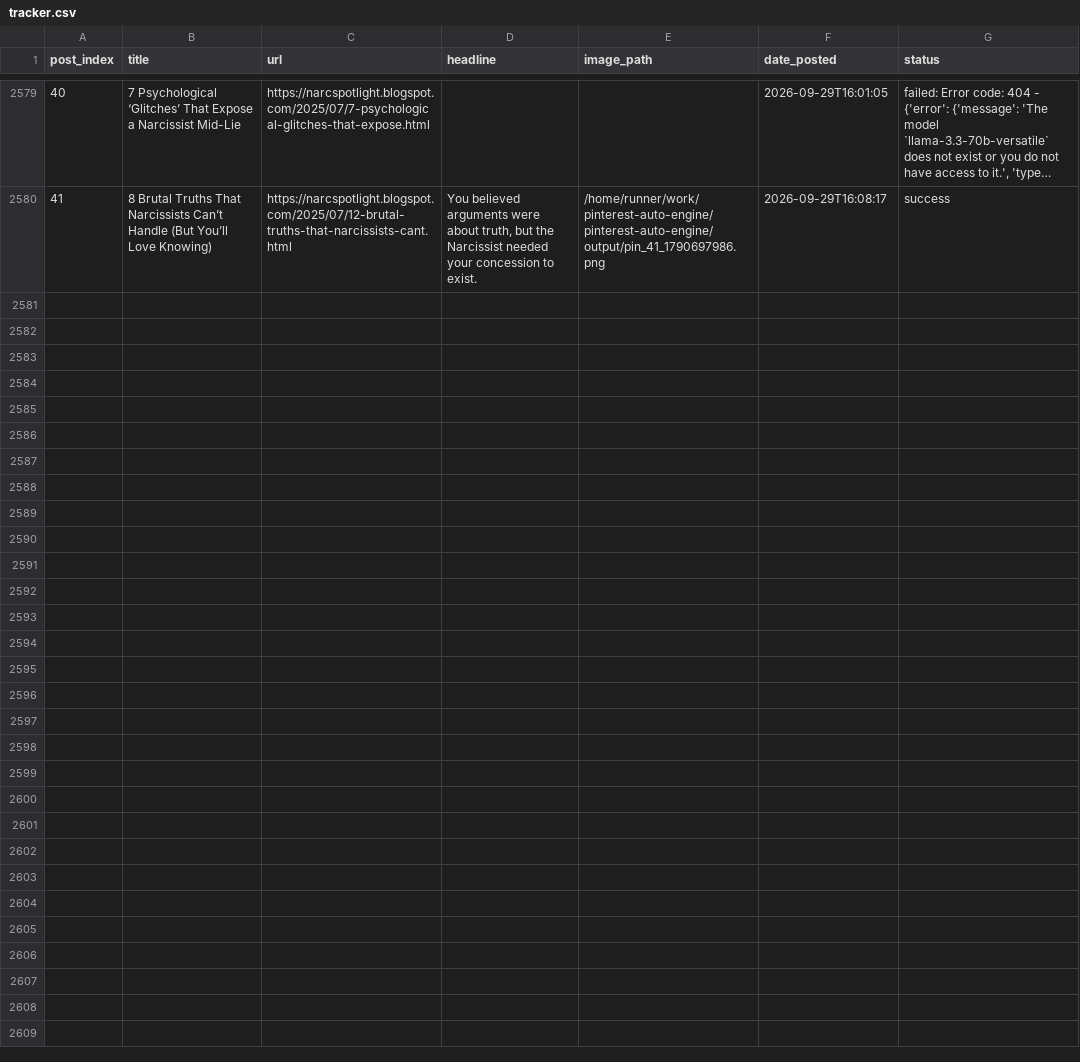
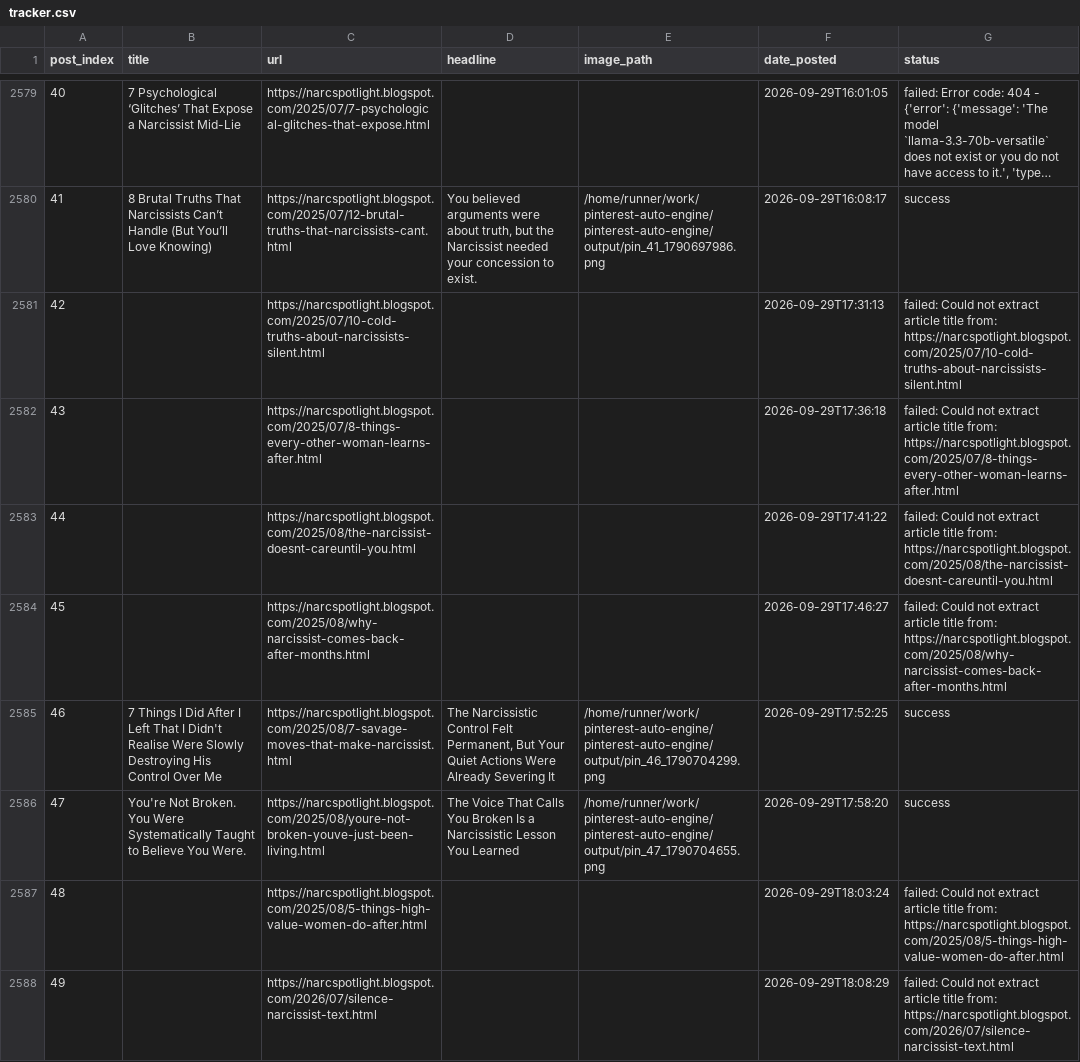
Before and after one commit to Emyres970/pinterest-auto-engine, a CSV file: tracker.csv, drawn as a sheet; only a part is shown, gaps mark what is left out; long unchanged cells end in …; the diff covers the shown part only; the diff names each change by its address in the sheet, - before the commit and + after, or states it on an @@ line.

Commit message:
chore: update tracker 2026-09-29 [acc2]

```diff
--- a/tracker.csv
+++ b/tracker.csv
+row 2581: 42 |  | https://narcspotlight.blogspot.com/2025/07/10-cold-truths-about-narcissists-silent.html |  |  | 2026-09-29T17:31:13 | failed: Could not extract article title from: https://narcspotlight.blogspot.com/2025/07/10-cold-truths-about-narcissists-silent.html
+row 2582: 43 |  | https://narcspotlight.blogspot.com/2025/07/8-things-every-other-woman-learns-after.html |  |  | 2026-09-29T17:36:18 | failed: Could not extract article title from: https://narcspotlight.blogspot.com/2025/07/8-things-every-other-woman-learns-after.html
+row 2583: 44 |  | https://narcspotlight.blogspot.com/2025/08/the-narcissist-doesnt-careuntil-you.html |  |  | 2026-09-29T17:41:22 | failed: Could not extract article title from: https://narcspotlight.blogspot.com/2025/08/the-narcissist-doesnt-careuntil-you.html
+row 2584: 45 |  | https://narcspotlight.blogspot.com/2025/08/why-narcissist-comes-back-after-months.html |  |  | 2026-09-29T17:46:27 | failed: Could not extract article title from: https://narcspotlight.blogspot.com/2025/08/why-narcissist-comes-back-after-months.html
+row 2585: 46 | 7 Things I Did After I Left That I Didn't Realise Were Slowly Destroying His Control Over Me | https://narcspotlight.blogspot.com/2025/08/7-savage-moves-that-make-narcissist.html | The Narcissistic Control Felt Permanent, But Your Quiet Actions Were Already Severing It | /home/runner/work/pinterest-auto-engine/pinterest-auto-engine/output/pin_46_1790704299.png | 2026-09-29T17:52:25 | success
+row 2586: 47 | You're Not Broken. You Were Systematically Taught to Believe You Were. | https://narcspotlight.blogspot.com/2025/08/youre-not-broken-youve-just-been-living.html | The Voice That Calls You Broken Is a Narcissistic Lesson You Learned | /home/runner/work/pinterest-auto-engine/pinterest-auto-engine/output/pin_47_1790704655.png | 2026-09-29T17:58:20 | success
+row 2587: 48 |  | https://narcspotlight.blogspot.com/2025/08/5-things-high-value-women-do-after.html |  |  | 2026-09-29T18:03:24 | failed: Could not extract article title from: https://narcspotlight.blogspot.com/2025/08/5-things-high-value-women-do-after.html
+row 2588: 49 |  | https://narcspotlight.blogspot.com/2026/07/silence-narcissist-text.html |  |  | 2026-09-29T18:08:29 | failed: Could not extract article title from: https://narcspotlight.blogspot.com/2026/07/silence-narcissist-text.html
```
Also changed, not shown: 7 added rows elsewhere in this file.
